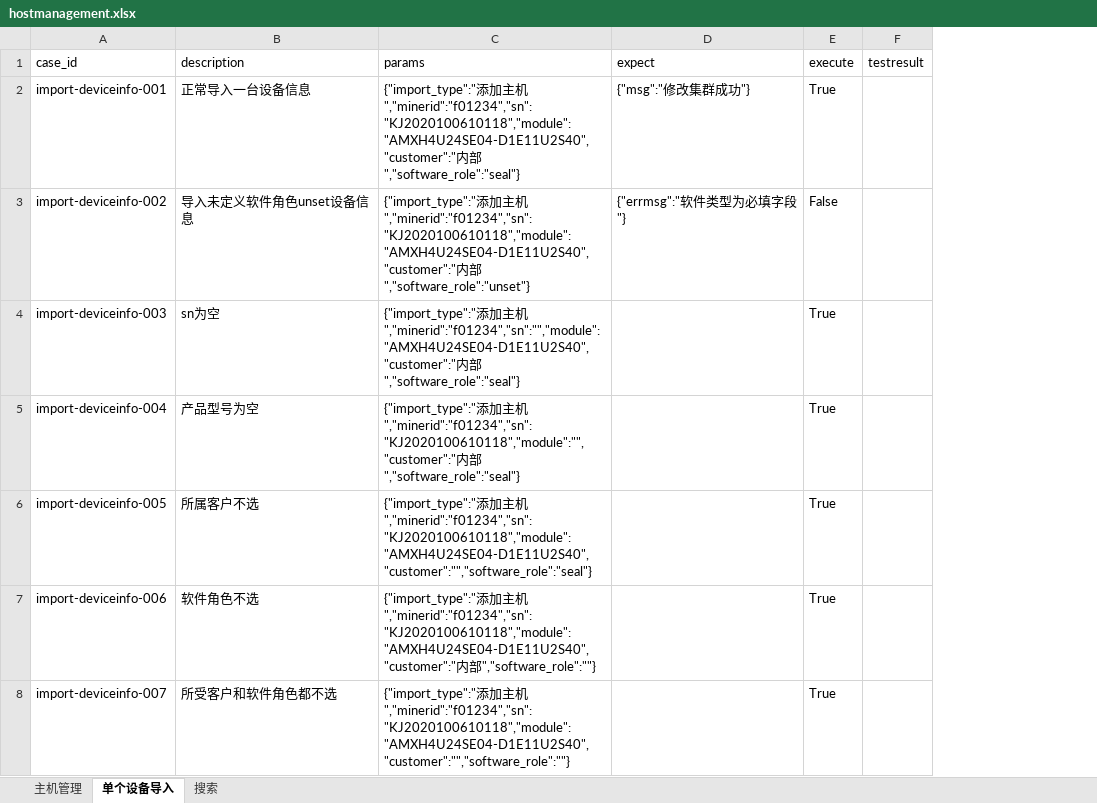
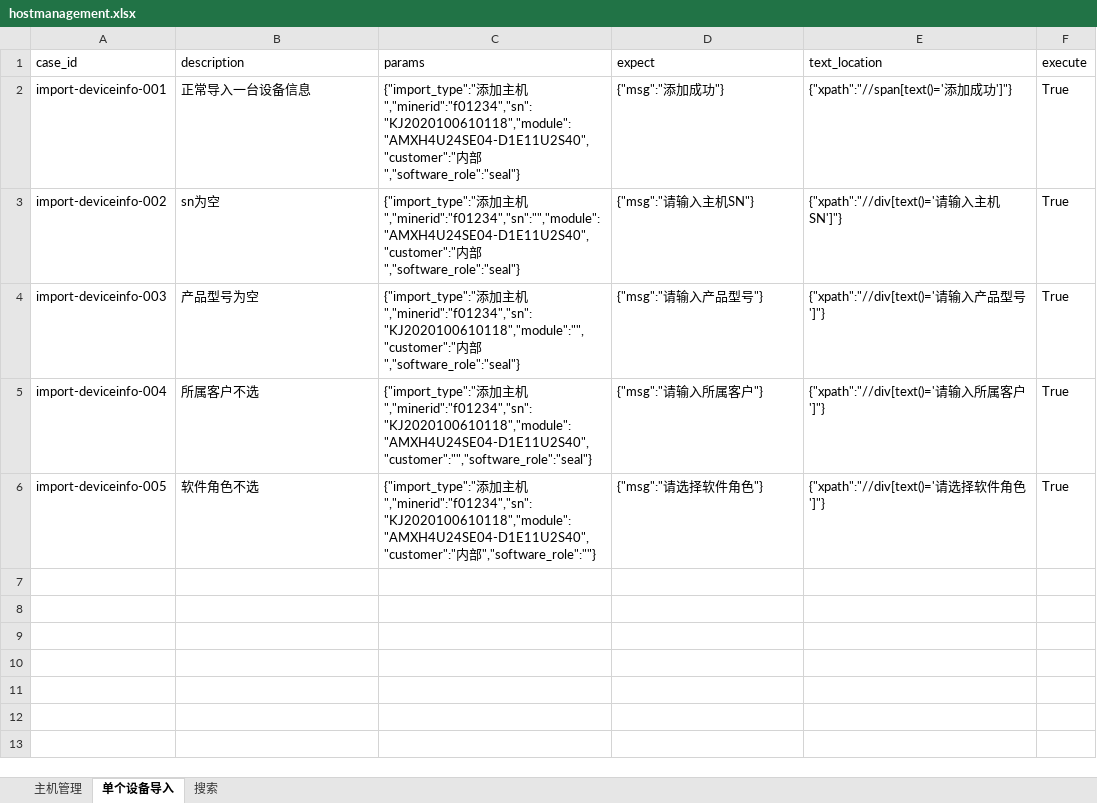
Before and after one commit to terry-9527/auto-opstest, an Excel workbook: testdatas/hostmanagement.xlsx, sheet 单个设备导入, drawn as a sheet; values as stored, in another font and other column widths than the file's, no borders; removed rows and columns are numbered as before the commit, all else as after; the diff names each change by its address in the sheet, - before the commit and + after, or states it on an @@ line.

```diff
--- a/testdatas/hostmanagement.xlsx (sheet 单个设备导入)
+++ b/testdatas/hostmanagement.xlsx (sheet 单个设备导入)
+column E (text_location), rows 2-6: {"xpath":"//span[text()='添加成功']"} | {"xpath":"//div[text()='请输入主机SN']"} | {"xpath":"//div[text()='请输入产品型号']"} | {"xpath":"//div[text()='请输入所属客户']"} | {"xpath":"//div[text()='请选择软件角色']"}
-column F (testresult), empty
-D2 (expect): {"msg":"修改集群成功"}
+D2 (expect): {"msg":"添加成功"}
-B3 (description): 导入未定义软件角色unset设备信息
+B3 (description): sn为空
-C3 (params): …主机","minerid":"f01234","sn":"KJ2020100610118","module":"AMXH4U24SE04-D1E11U2S40","customer":"内部","software_role":"unset"}
+C3 (params): …主机","minerid":"f01234","sn":"","module":"AMXH4U24SE04-D1E11U2S40","customer":"内部","software_role":"seal"}
-D3 (expect): {"errmsg":"软件类型为必填字段"}
+D3 (expect): {"msg":"请输入主机SN"}
-F3 (execute): False
+F3 (execute): True
-B4 (description): sn为空
+B4 (description): 产品型号为空
-C4 (params): …主机","minerid":"f01234","sn":"","module":"AMXH4U24SE04-D1E11U2S40","customer":"内部…
+C4 (params): …主机","minerid":"f01234","sn":"KJ2020100610118","module":"","customer":"内部…
-D4 (expect): (empty)
+D4 (expect): {"msg":"请输入产品型号"}
-B5 (description): 产品型号为空
+B5 (description): 所属客户不选
-C5 (params): …主机","minerid":"f01234","sn":"KJ2020100610118","module":"","customer":"内部","software_role":"seal"}
+C5 (params): …主机","minerid":"f01234","sn":"KJ2020100610118","module":"AMXH4U24SE04-D1E11U2S40","customer":"","software_role":"seal"}
-D5 (expect): (empty)
+D5 (expect): {"msg":"请输入所属客户"}
-B6 (description): 所属客户不选
+B6 (description): 软件角色不选
-C6 (params): …主机","minerid":"f01234","sn":"KJ2020100610118","module":"AMXH4U24SE04-D1E11U2S40","customer":"","software_role":"seal"}
+C6 (params): …主机","minerid":"f01234","sn":"KJ2020100610118","module":"AMXH4U24SE04-D1E11U2S40","customer":"内部","software_role":""}
-D6 (expect): (empty)
+D6 (expect): {"msg":"请选择软件角色"}
-row 7: import-deviceinfo-006 | 软件角色不选 | {"import_type":"添加主机","minerid":"f01234","sn":"KJ2020100610118","module":"AMXH4U24SE04-D1E11U2S40","customer":"内部","software_role":""} |  | True
-row 8: import-deviceinfo-007 | 所受客户和软件角色都不选 | {"import_type":"添加主机","minerid":"f01234","sn":"KJ2020100610118","module":"AMXH4U24SE04-D1E11U2S40","customer":"","software_role":""} |  | True
```
Also changed, not shown: sheet 主机管理, sheet 搜索, testdatas/approvalprocess.xlsx, testdatas/brokenrecord.xlsx, 34 other files.
